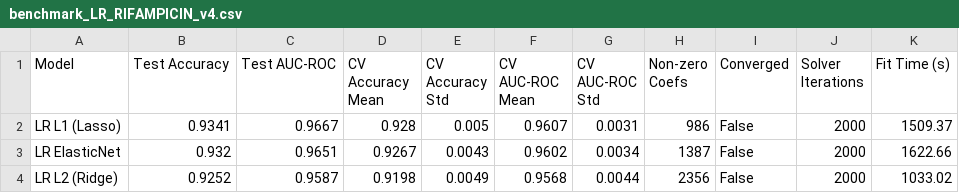
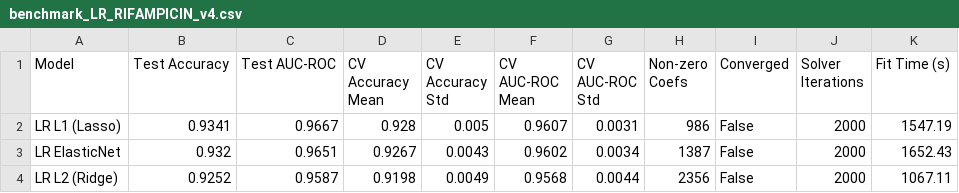
Before and after one commit to TheMicrobialist/SHAP-mTB-AMR, a CSV file: scripts/results/benchmark_LR_RIFAMPICIN_v4.csv, drawn as a sheet.

Commit message:
adding rifampicin logistic regression benchmark

```diff
--- a/scripts/results/benchmark_LR_RIFAMPICIN_v4.csv
+++ b/scripts/results/benchmark_LR_RIFAMPICIN_v4.csv
@@ -1,4 +1,4 @@
 Model,Test Accuracy,Test AUC-ROC,CV Accuracy Mean,CV Accuracy Std,CV AUC-ROC Mean,CV AUC-ROC Std,Non-zero Coefs,Converged,Solver Iterations,Fit Time (s)
-LR L1 (Lasso),0.9341,0.9667,0.928,0.005,0.9607,0.0031,986,False,2000,1509.37
-LR ElasticNet,0.932,0.9651,0.9267,0.0043,0.9602,0.0034,1387,False,2000,1622.66
-LR L2 (Ridge),0.9252,0.9587,0.9198,0.0049,0.9568,0.0044,2356,False,2000,1033.02
+LR L1 (Lasso),0.9341,0.9667,0.928,0.005,0.9607,0.0031,986,False,2000,1547.19
+LR ElasticNet,0.932,0.9651,0.9267,0.0043,0.9602,0.0034,1387,False,2000,1652.43
+LR L2 (Ridge),0.9252,0.9587,0.9198,0.0049,0.9568,0.0044,2356,False,2000,1067.11
```
